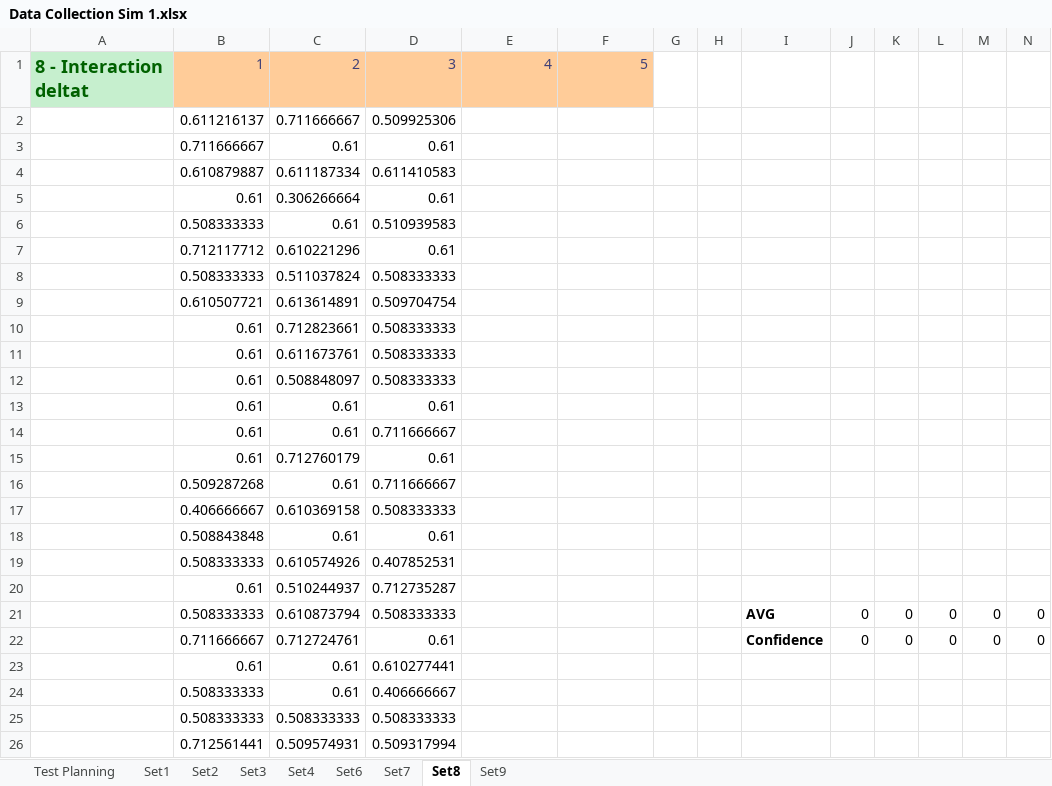
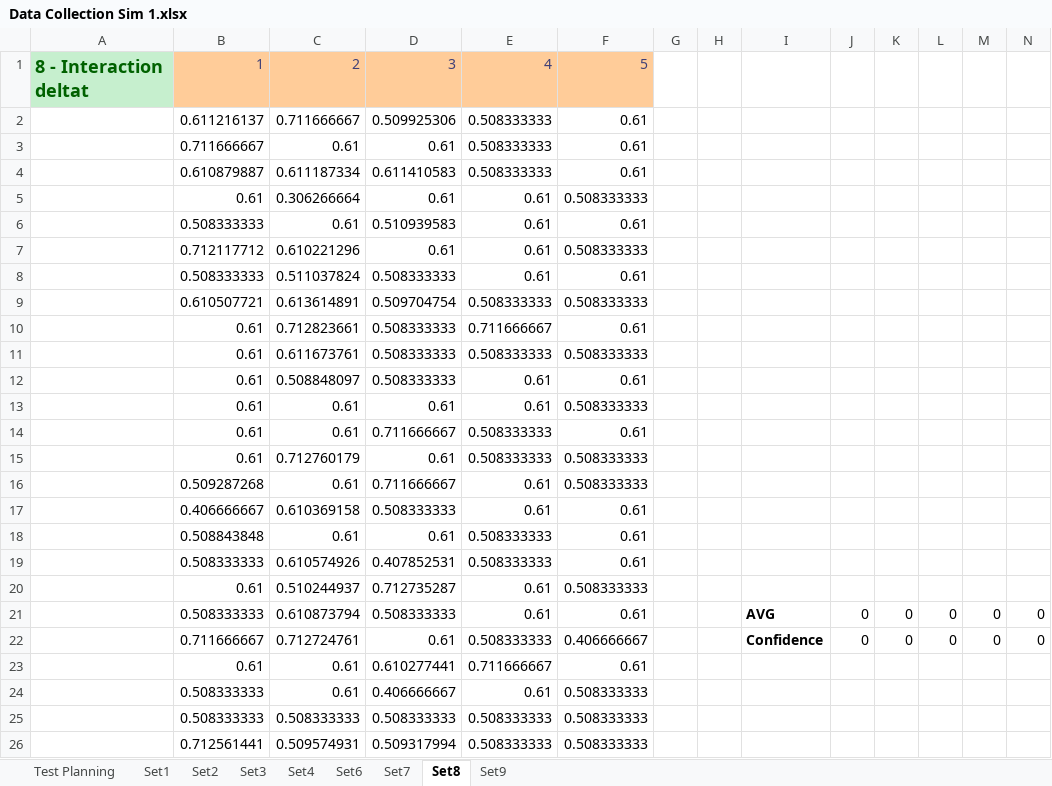
Before and after one commit to Tribler/trustchain-simulator, an Excel workbook: Data Collections/Data Collection Sim 1.xlsx, sheet Set8, drawn as a sheet; only a part is shown; values as stored, in another font and other column widths than the file's, no borders; charts and pictures not drawn; the diff covers the shown part only; the diff names each change by its address in the sheet, - before the commit and + after, or states it on an @@ line.

```diff
--- a/Data Collections/Data Collection Sim 1.xlsx (sheet Set8)
+++ b/Data Collections/Data Collection Sim 1.xlsx (sheet Set8)
-E2:E4: (empty)
+E2:E4: 0.508333333
-F2:F4: (empty)
+F2:F4: 0.61
-E5:E8: (empty)
+E5:E8: 0.61
-F5: (empty)
+F5: 0.508333333
-F6: (empty)
+F6: 0.61
-F7: (empty)
+F7: 0.508333333
-F8: (empty)
+F8: 0.61
-E9: (empty)
+E9: 0.508333333
-F9: (empty)
+F9: 0.508333333
-E10: (empty)
+E10: 0.711666667
-F10: (empty)
+F10: 0.61
-E11: (empty)
+E11: 0.508333333
-F11: (empty)
+F11: 0.508333333
-E12:E13: (empty)
+E12:E13: 0.61
-F12: (empty)
+F12: 0.61
-F13: (empty)
+F13: 0.508333333
-E14:E15: (empty)
+E14:E15: 0.508333333
-F14: (empty)
+F14: 0.61
-F15:F16: (empty)
+F15:F16: 0.508333333
-E16:E17: (empty)
+E16:E17: 0.61
-F17:F19: (empty)
+F17:F19: 0.61
-E18:E19: (empty)
+E18:E19: 0.508333333
-E20:E21: (empty)
+E20:E21: 0.61
-F20: (empty)
+F20: 0.508333333
-F21: (empty)
+F21: 0.61
-E22: (empty)
+E22: 0.508333333
-F22: (empty)
+F22: 0.406666667
-E23: (empty)
+E23: 0.711666667
-F23: (empty)
+F23: 0.61
-E24: (empty)
+E24: 0.61
-F24:F26: (empty)
+F24:F26: 0.508333333
-E25:E26: (empty)
+E25:E26: 0.508333333
```
Also changed, not shown: 150 edited cells elsewhere in this sheet, sheet Set9, sheet Set7, charts or pictures.
